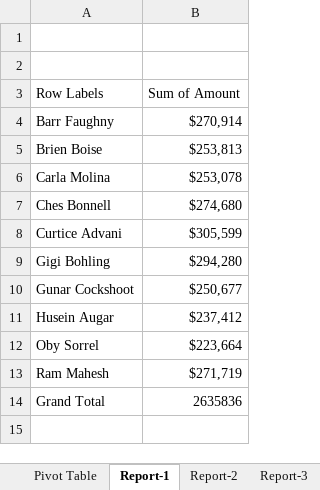
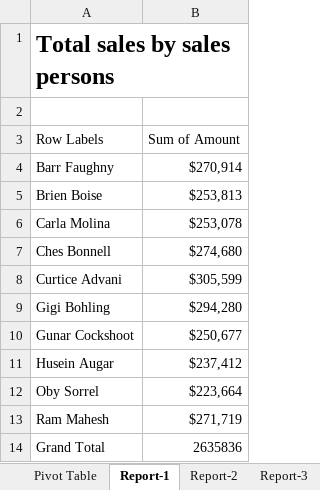
Before and after one commit to KatariPavan/Pivot-Table-by-Katari-Pavan, an Excel workbook: Pivot tables by Katari Pavan.xlsx, sheet Report-1, drawn as a sheet; values as stored, in another font and other column widths than the file's, no borders; the diff names each change by its address in the sheet, - before the commit and + after, or states it on an @@ line.

```diff
--- a/Pivot tables by Katari Pavan.xlsx (sheet Report-1)
+++ b/Pivot tables by Katari Pavan.xlsx (sheet Report-1)
-A1 (Row Labels): (empty)
+A1 (Row Labels): Total sales by sales persons
+A1:B1 merged
```
Also changed, not shown: sheet Report-2, sheet Report-3, sheet Report-6, sheet Report-4, sheet Final Report, sheet Report-5, 1 more sheet, charts or pictures.
